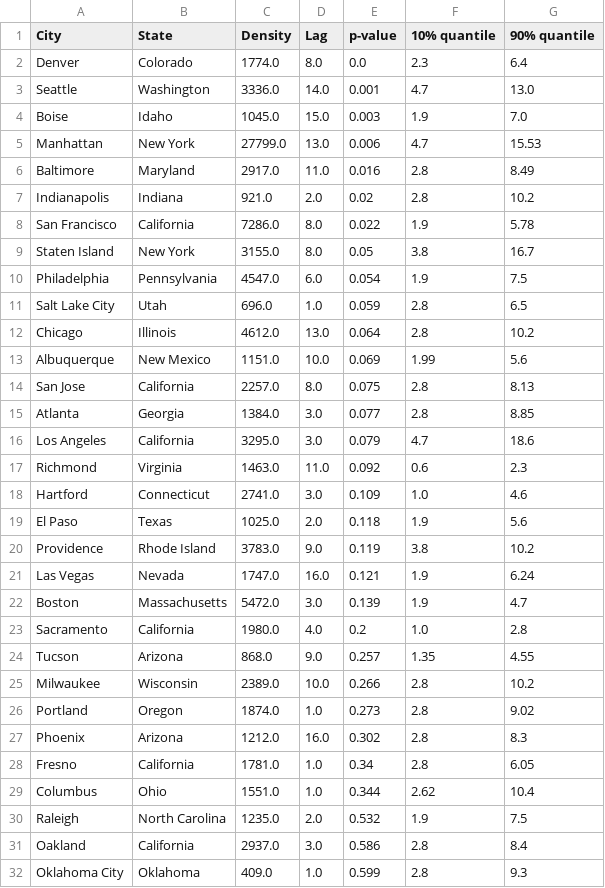
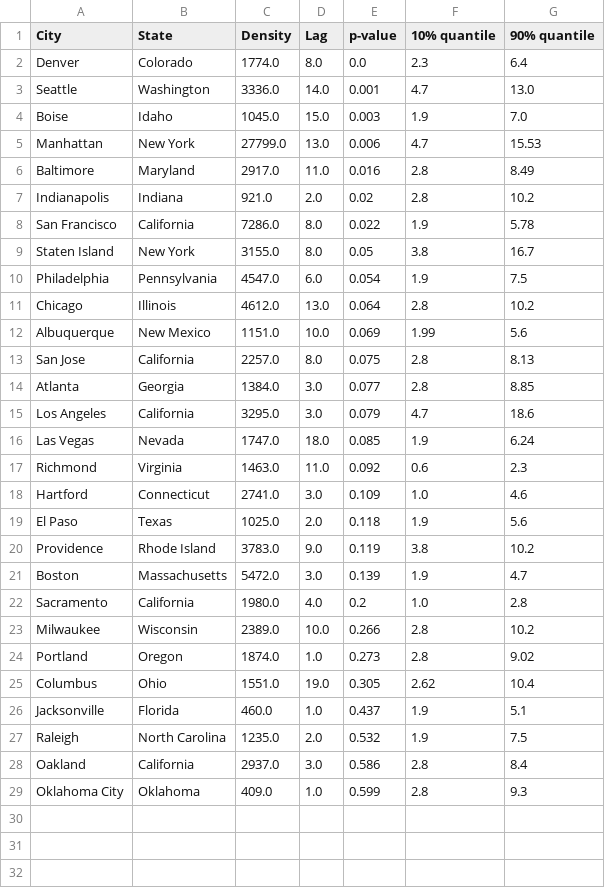
Before and after one commit to lokamigauti/COVID_Article, a CSV file: data/granger_table_NO2.csv, drawn as a sheet.

```diff
--- a/data/granger_table_NO2.csv
+++ b/data/granger_table_NO2.csv
@@ -10,3 +10,2 @@ Staten Island,New York,3155.0,8.0,0.05,3.8,16.7
 Philadelphia,Pennsylvania,4547.0,6.0,0.054,1.9,7.5
-Salt Lake City,Utah,696.0,1.0,0.059,2.8,6.5
 Chicago,Illinois,4612.0,13.0,0.064,2.8,10.2
@@ -16,2 +15,3 @@ Atlanta,Georgia,1384.0,3.0,0.077,2.8,8.85
 Los Angeles,California,3295.0,3.0,0.079,4.7,18.6
+Las Vegas,Nevada,1747.0,18.0,0.085,1.9,6.24
 Richmond,Virginia,1463.0,11.0,0.092,0.6,2.3
@@ -20,11 +20,8 @@ El Paso,Texas,1025.0,2.0,0.118,1.9,5.6
 Providence,Rhode Island,3783.0,9.0,0.119,3.8,10.2
-Las Vegas,Nevada,1747.0,16.0,0.121,1.9,6.24
 Boston,Massachusetts,5472.0,3.0,0.139,1.9,4.7
 Sacramento,California,1980.0,4.0,0.2,1.0,2.8
-Tucson,Arizona,868.0,9.0,0.257,1.35,4.55
 Milwaukee,Wisconsin,2389.0,10.0,0.266,2.8,10.2
 Portland,Oregon,1874.0,1.0,0.273,2.8,9.02
-Phoenix,Arizona,1212.0,16.0,0.302,2.8,8.3
-Fresno,California,1781.0,1.0,0.34,2.8,6.05
-Columbus,Ohio,1551.0,1.0,0.344,2.62,10.4
+Columbus,Ohio,1551.0,19.0,0.305,2.62,10.4
+Jacksonville,Florida,460.0,1.0,0.437,1.9,5.1
 Raleigh,North Carolina,1235.0,2.0,0.532,1.9,7.5
```
Also changed, not shown: data/granger_table_CO.csv, data/granger_table_PM10.csv, 2 other files.
